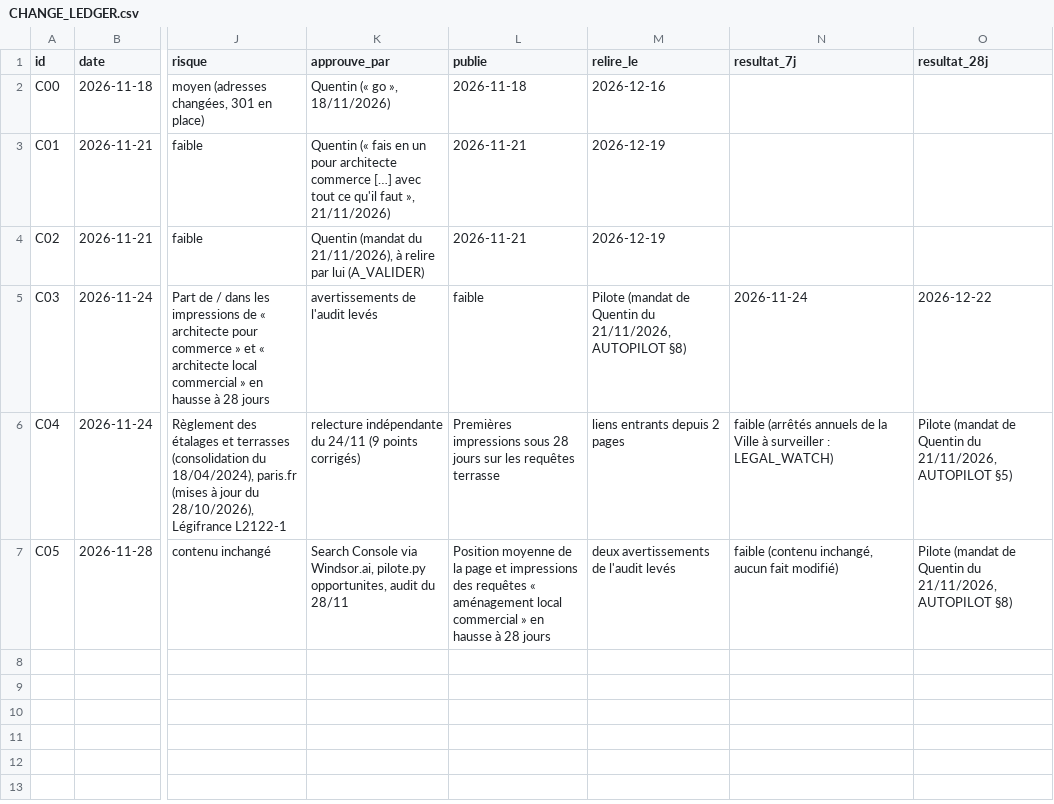
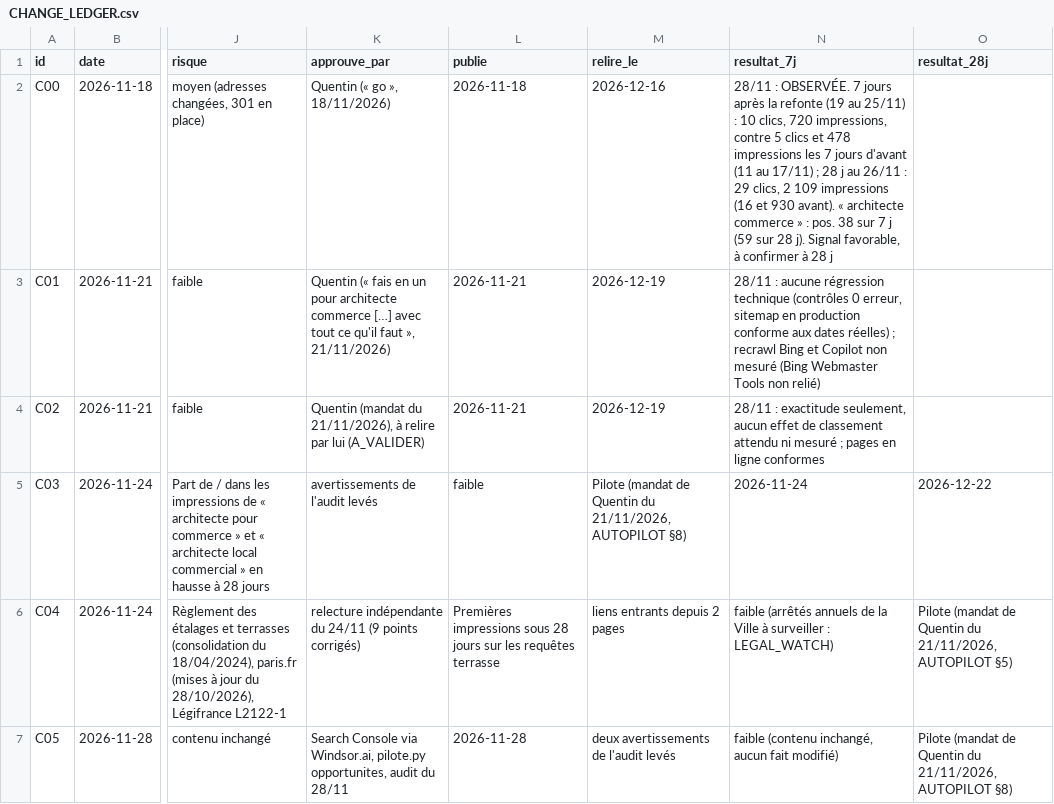
Before and after one commit to quentinpiep1980-stack/architecte-commerce, a CSV file: SEO_GEO_GEA_SYSTEM/CHANGE_LEDGER.csv, drawn as a sheet; only a part is shown, gaps mark what is left out; the diff names each change by its address in the sheet, - before the commit and + after, or states it on an @@ line.

```diff
--- a/SEO_GEO_GEA_SYSTEM/CHANGE_LEDGER.csv
+++ b/SEO_GEO_GEA_SYSTEM/CHANGE_LEDGER.csv
-N2 (resultat_7j): (empty)
+N2 (resultat_7j): 28/11 : OBSERVÉE. 7 jours après la refonte (19 au 25/11) : 10 clics, 720 impressions, contre 5 clics et 478 impressions les 7 jours d'avant (11 au 17/11) ; 28 j au 26/11 : 29 clics, 2 109 impressions (16 et 930 avant). « architecte commerce » : pos. 38 sur 7 j (59 sur 28 j). Signal favorable, à confirmer à 28 j
-N3 (resultat_7j): (empty)
+N3 (resultat_7j): 28/11 : aucune régression technique (contrôles 0 erreur, sitemap en production conforme aux dates réelles) ; recrawl Bing et Copilot non mesuré (Bing Webmaster Tools non relié)
-N4 (resultat_7j): (empty)
+N4 (resultat_7j): 28/11 : exactitude seulement, aucun effet de classement attendu ni mesuré ; pages en ligne conformes
-L7 (publie): Position moyenne de la page et impressions des requêtes « aménagement local commercial » en hausse à 28 jours
+L7 (publie): 2026-11-28
```
Also changed, not shown: SEO_GEO_GEA_SYSTEM/EDITORIAL_QUEUE.csv, SEO_GEO_GEA_SYSTEM/QUERY_UNIVERSE.csv, 4 other files.
